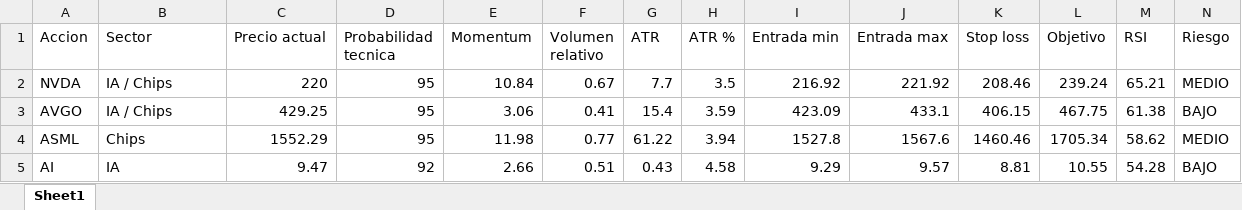
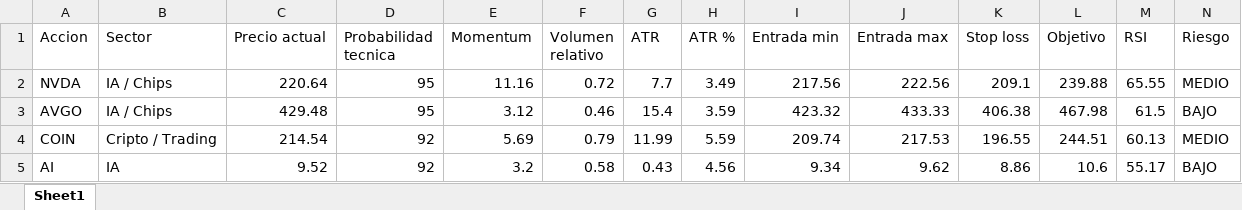
Before and after one commit to davascoj/Analizador-acciones, an Excel workbook: analisis_acciones.xlsx, sheet Sheet1, drawn as a sheet; only a part is shown; values as stored, in another font and other column widths than the file's, no borders; removed rows and columns are numbered as before the commit, all else as after; rows hold the shown columns only; the diff covers the shown part only; the diff names each change by its address in the sheet, - before the commit and + after, or states it on an @@ line.

```diff
--- a/analisis_acciones.xlsx (sheet Sheet1)
+++ b/analisis_acciones.xlsx (sheet Sheet1)
-C2 (Precio actual): 220
+C2 (Precio actual): 220.64
-E2 (Momentum): 10.84
+E2 (Momentum): 11.16
-F2 (Volumen relativo): 0.67
+F2 (Volumen relativo): 0.72
-H2 (ATR %): 3.5
+H2 (ATR %): 3.49
-I2 (Entrada min): 216.92
+I2 (Entrada min): 217.56
-J2 (Entrada max): 221.92
+J2 (Entrada max): 222.56
-K2 (Stop loss): 208.46
+K2 (Stop loss): 209.1
-L2 (Objetivo): 239.24
+L2 (Objetivo): 239.88
-M2 (RSI): 65.21
+M2 (RSI): 65.55
-C3 (Precio actual): 429.25
+C3 (Precio actual): 429.48
-E3 (Momentum): 3.06
+E3 (Momentum): 3.12
-F3 (Volumen relativo): 0.41
+F3 (Volumen relativo): 0.46
-I3 (Entrada min): 423.09
+I3 (Entrada min): 423.32
-J3 (Entrada max): 433.1
+J3 (Entrada max): 433.33
-K3 (Stop loss): 406.15
+K3 (Stop loss): 406.38
-L3 (Objetivo): 467.75
+L3 (Objetivo): 467.98
-M3 (RSI): 61.38
+M3 (RSI): 61.5
-row 4: ASML | Chips | 1552.29 | 95 | 11.98 | 0.77 | 61.22 | 3.94 | 1527.8 | 1567.6 | 1460.46 | 1705.34 | 58.62 | MEDIO
+row 4: COIN | Cripto / Trading | 214.54 | 92 | 5.69 | 0.79 | 11.99 | 5.59 | 209.74 | 217.53 | 196.55 | 244.51 | 60.13 | MEDIO
-C5 (Precio actual): 9.47
+C5 (Precio actual): 9.52
-E5 (Momentum): 2.66
+E5 (Momentum): 3.2
-F5 (Volumen relativo): 0.51
+F5 (Volumen relativo): 0.58
-H5 (ATR %): 4.58
+H5 (ATR %): 4.56
-I5 (Entrada min): 9.29
+I5 (Entrada min): 9.34
-J5 (Entrada max): 9.57
+J5 (Entrada max): 9.62
-K5 (Stop loss): 8.81
+K5 (Stop loss): 8.86
-L5 (Objetivo): 10.55
+L5 (Objetivo): 10.6
-M5 (RSI): 54.28
+M5 (RSI): 55.17
```
Also changed, not shown: 2 added rows, 2 removed rows and 274 edited cells elsewhere in this sheet, 1 other file.
